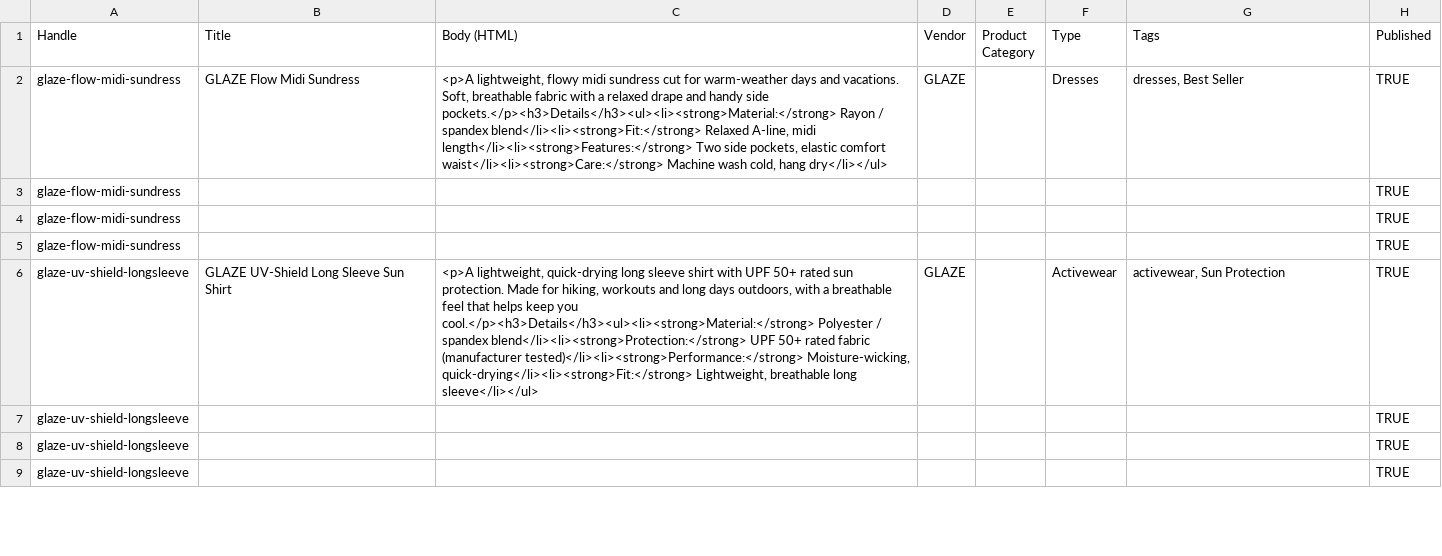
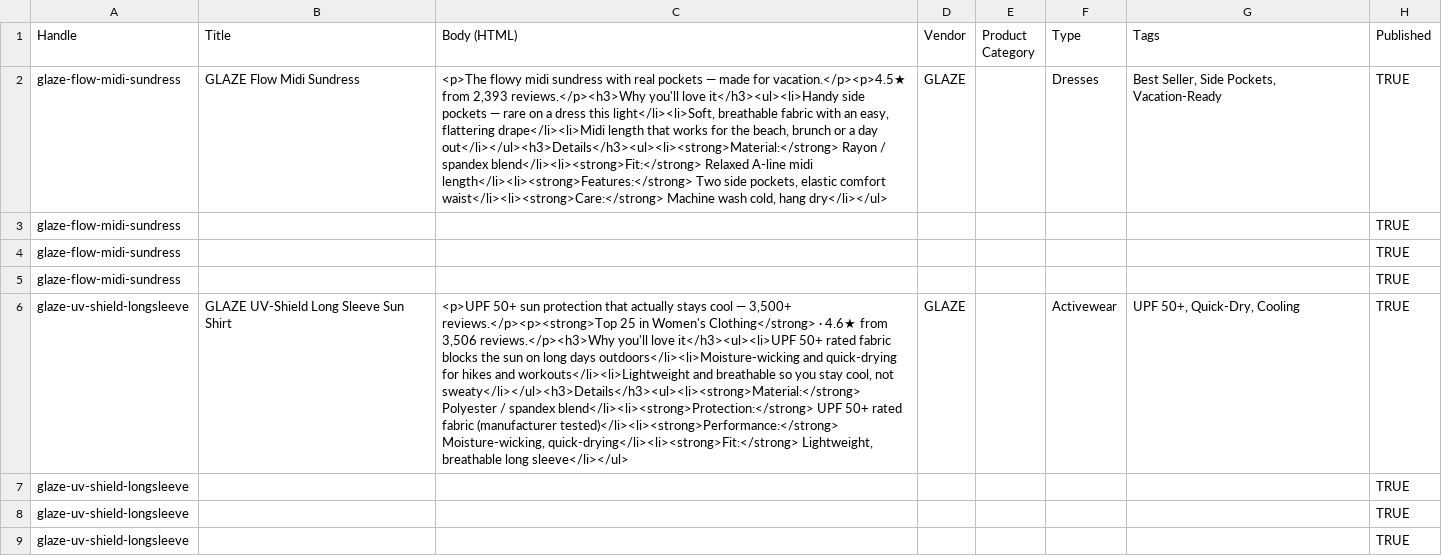
Before and after one commit to rodofheart11-hash/glaze-dropship, a CSV file: shopify_import.csv, drawn as a sheet; only a part is shown; the diff covers the shown part only; the diff names each change by its address in the sheet, - before the commit and + after, or states it on an @@ line.

```diff
--- a/shopify_import.csv
+++ b/shopify_import.csv
-C2 (Body (HTML)): <p>A lightweight, flowy midi sundress cut for warm-weather days and vacations. Soft, breathable fabric with a relaxed drape and handy side pockets.</p><h3>Details</h3><ul><li><strong>Material:</strong> Rayon / spandex blend</li><li><strong>Fit:</strong> Relaxed A-line, midi length</li><li><strong>Features:</strong>…
+C2 (Body (HTML)): <p>The flowy midi sundress with real pockets — made for vacation.</p><p>4.5★ from 2,393 reviews.</p><h3>Why you'll love it</h3><ul><li>Handy side pockets — rare on a dress this light</li><li>Soft, breathable fabric with an easy, flattering drape</li><li>Midi length that works for the beach, brunch or a day out</li></ul><h3>Details</h3><ul><li><strong>Material:</strong> Rayon / spandex blend</li><li><strong>Fit:</strong> Relaxed A-line midi length</li><li><strong>Features:</strong>…
-G2 (Tags): dresses, Best Seller
+G2 (Tags): Best Seller, Side Pockets, Vacation-Ready
-C6 (Body (HTML)): <p>A lightweight, quick-drying long sleeve shirt with UPF 50+ rated sun protection. Made for hiking, workouts and long days outdoors, with a breathable feel that helps keep you cool.</p><h3>Details</h3><ul><li><strong>Material:</strong> Polyester /…
+C6 (Body (HTML)): <p>UPF 50+ sun protection that actually stays cool — 3,500+ reviews.</p><p><strong>Top 25 in Women's Clothing</strong> · 4.6★ from 3,506 reviews.</p><h3>Why you'll love it</h3><ul><li>UPF 50+ rated fabric blocks the sun on long days outdoors</li><li>Moisture-wicking and quick-drying for hikes and workouts</li><li>Lightweight and breathable so you stay cool, not sweaty</li></ul><h3>Details</h3><ul><li><strong>Material:</strong> Polyester /…
-G6 (Tags): activewear, Sun Protection
+G6 (Tags): UPF 50+, Quick-Dry, Cooling
```
Also changed, not shown: 12 edited cells elsewhere in this file, 7 other files.
